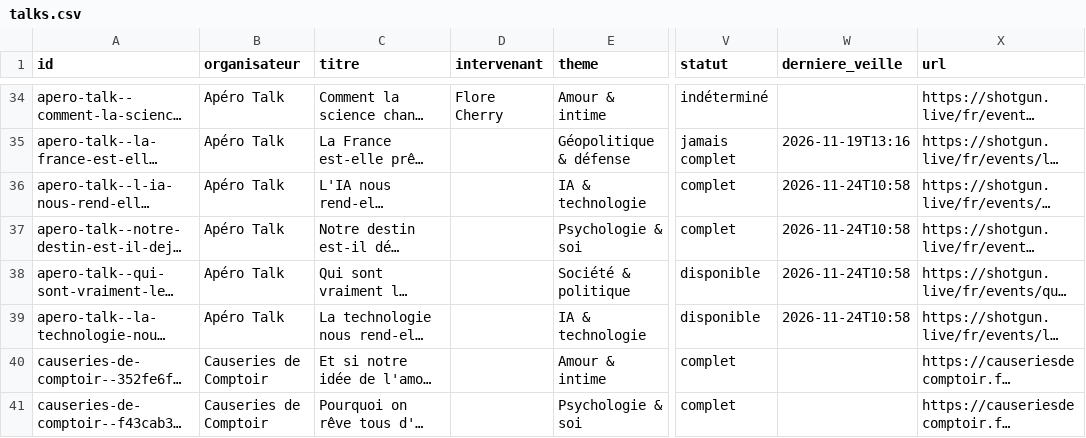
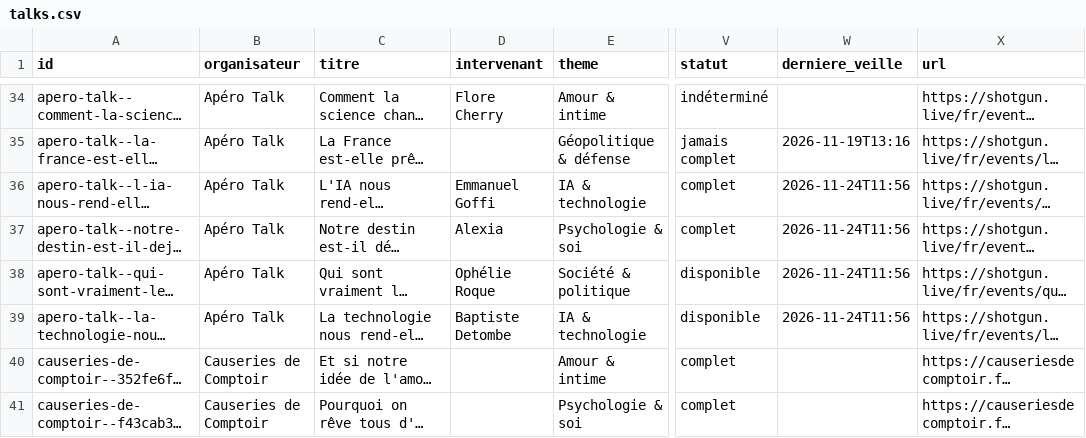
Before and after one commit to microeconomie/best-notif, a CSV file: data/talks.csv, drawn as a sheet; only a part is shown, gaps mark what is left out; long unchanged cells end in …; the diff names each change by its address in the sheet, - before the commit and + after, or states it on an @@ line.

```diff
--- a/data/talks.csv
+++ b/data/talks.csv
-D36 (intervenant): (empty)
+D36 (intervenant): Emmanuel Goffi
-W36:W39 (derniere_veille): 2026-11-24T10:58
+W36:W39 (derniere_veille): 2026-11-24T11:56
-D37 (intervenant): (empty)
+D37 (intervenant): Alexia
-D38 (intervenant): (empty)
+D38 (intervenant): Ophélie Roque
-D39 (intervenant): (empty)
+D39 (intervenant): Baptiste Detombe
```
Also changed, not shown: 2 other files.
